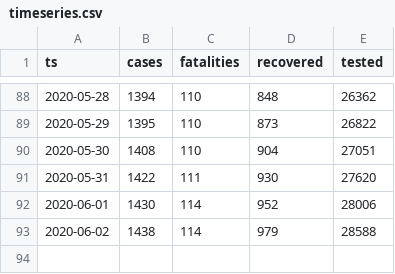
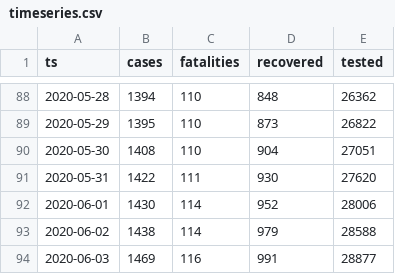
Before and after one commit to aleksandar-jovicic/COVID19-Republika-Srpska, a CSV file: timeseries.csv, drawn as a sheet; only a part is shown, gaps mark what is left out; the diff names each change by its address in the sheet, - before the commit and + after, or states it on an @@ line.

Commit message:
Latest situation [2020-06-04]

```diff
--- a/timeseries.csv
+++ b/timeseries.csv
+row 94: 2020-06-03 | 1469 | 116 | 991 | 28877
```
